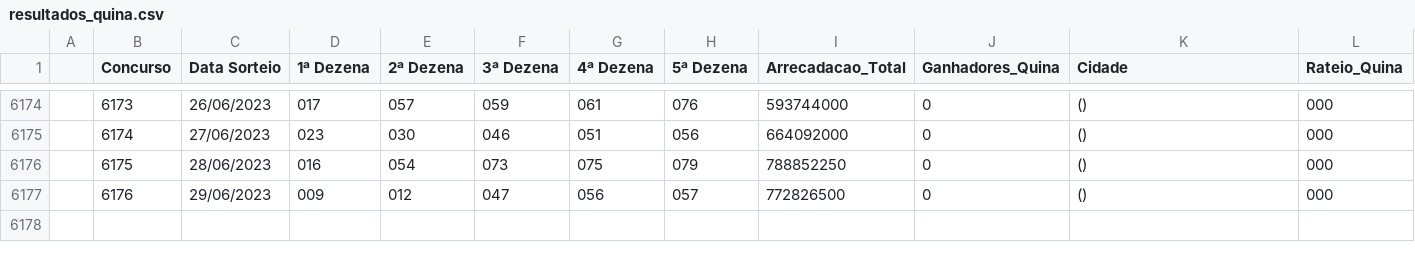
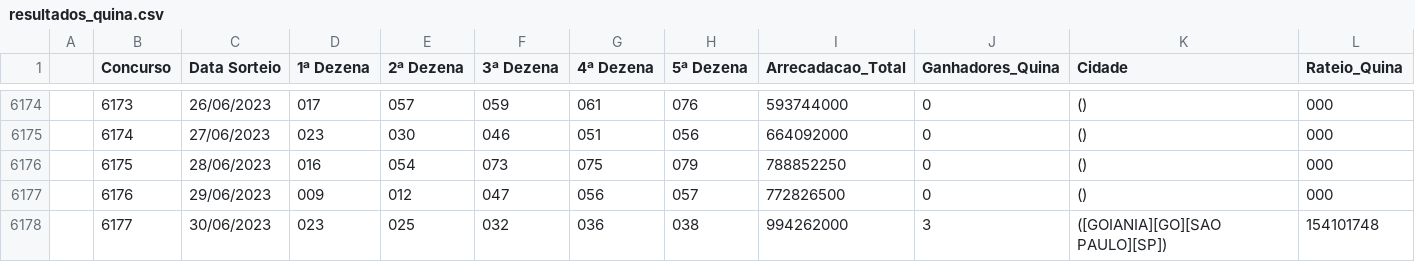
Before and after one commit to aliastec/loterias-caixa-resultados, a CSV file: resultados_quina.csv, drawn as a sheet; only a part is shown, gaps mark what is left out; rows hold the shown columns only; the diff names each change by its address in the sheet, - before the commit and + after, or states it on an @@ line.

```diff
--- a/resultados_quina.csv
+++ b/resultados_quina.csv
+row 6178:  | 6177 | 30/06/2023 | 023 | 025 | 032 | 036 | 038 | 994262000 | 3 | ([GOIANIA][GO][SAO PAULO][SP]) | 154101748
```
Also changed, not shown: resultados_lotomania.csv, resultados_super_sete.csv.
